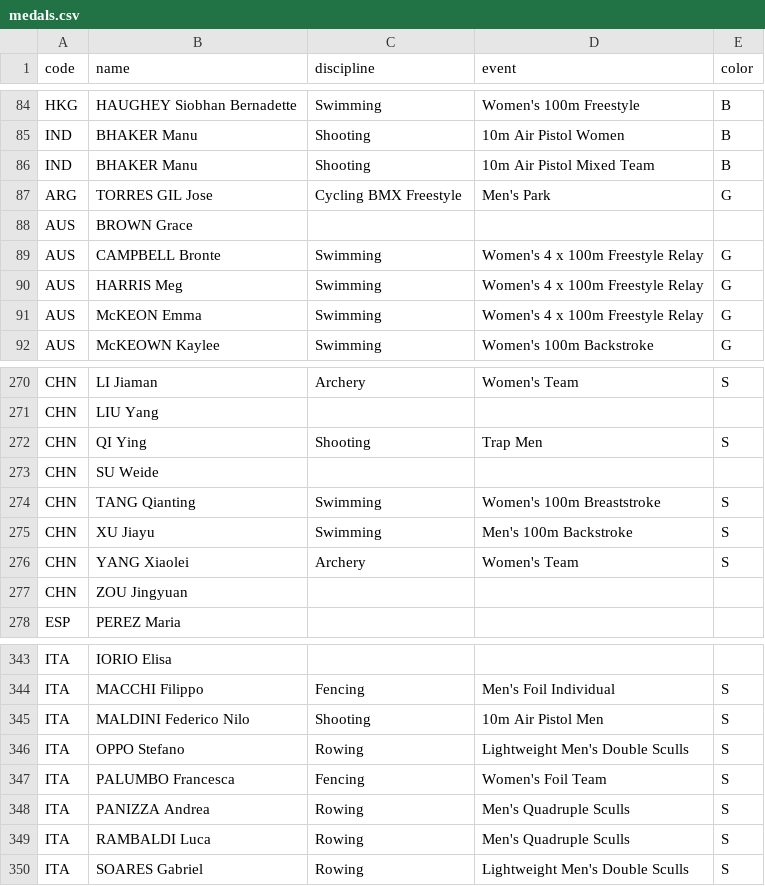
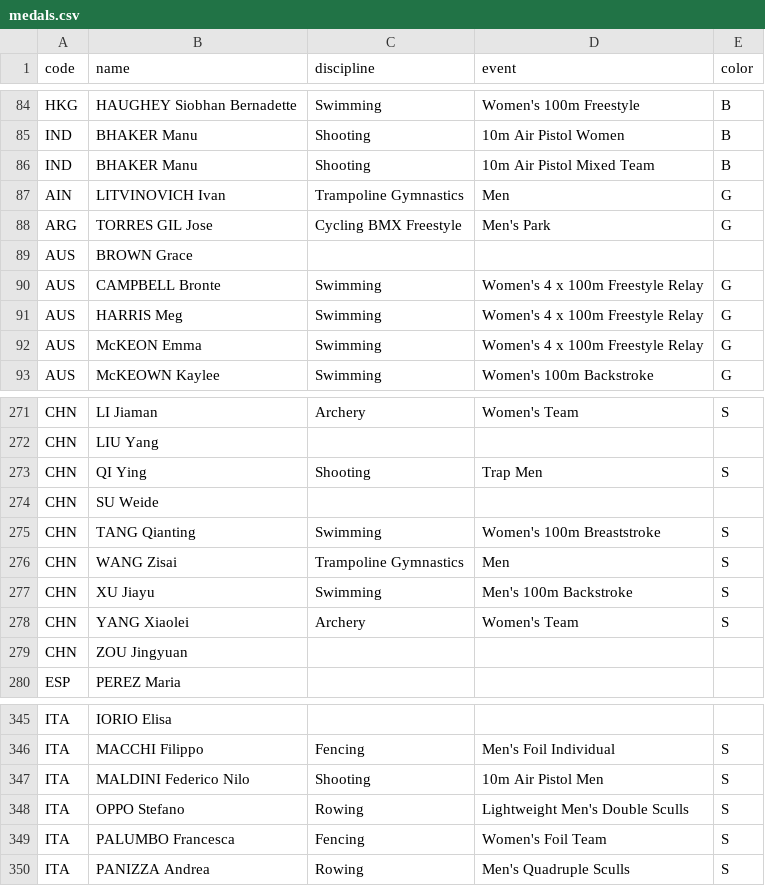
Before and after one commit to taniki/paris2024-data, a CSV file: datasets/medals.csv, drawn as a sheet; only a part is shown, gaps mark what is left out; removed rows and columns are numbered as before the commit, all else as after; the diff names each change by its address in the sheet, - before the commit and + after, or states it on an @@ line.

```diff
--- a/datasets/medals.csv
+++ b/datasets/medals.csv
+row 87: AIN | LITVINOVICH Ivan | Trampoline Gymnastics | Men | G
+row 276: CHN | WANG Zisai | Trampoline Gymnastics | Men | S
-row 349: ITA | RAMBALDI Luca | Rowing | Men's Quadruple Sculls | S
-row 350: ITA | SOARES Gabriel | Rowing | Lightweight Men's Double Sculls | S
```
Also changed, not shown: datasets/medal_countries.long.auto.csv, datasets/medal_countries.wide.auto.csv, 1 other file.
